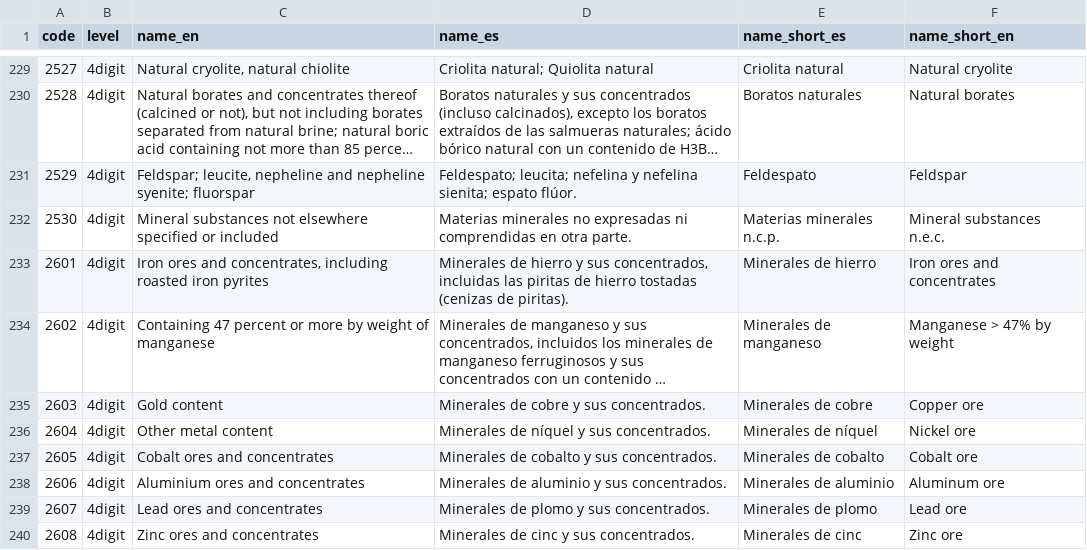
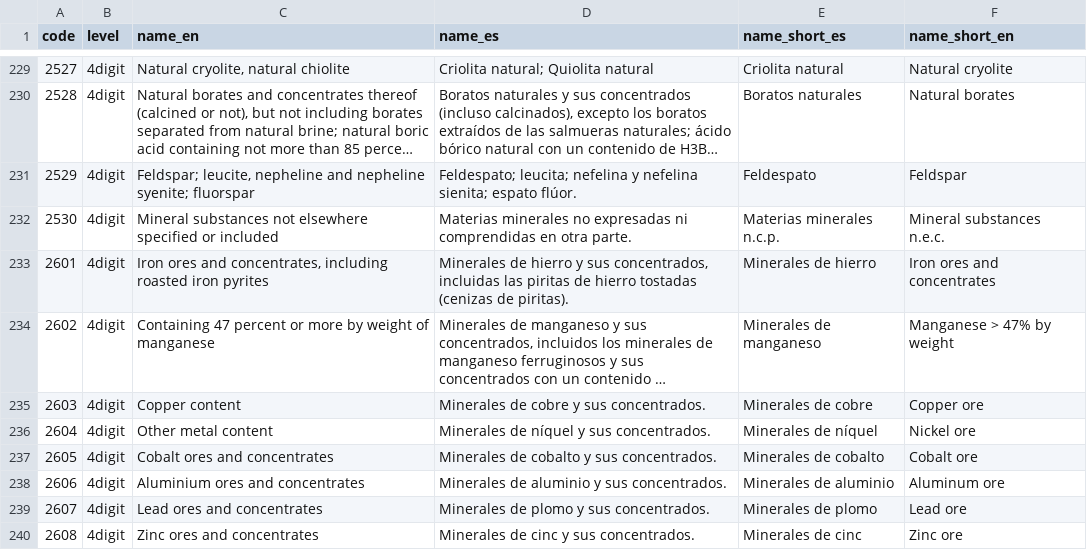
Before and after one commit to cid-harvard/classifications, a TSV file: product/HS/IntlAtlas/in/HS92_Atlas_Names.tsv, drawn as a sheet; only a part is shown, gaps mark what is left out; long unchanged cells end in …; the diff names each change by its address in the sheet, - before the commit and + after, or states it on an @@ line.

Commit message:
HS 2603 --> Copper

```diff
--- a/product/HS/IntlAtlas/in/HS92_Atlas_Names.tsv
+++ b/product/HS/IntlAtlas/in/HS92_Atlas_Names.tsv
-C235 (name_en): Gold content
+C235 (name_en): Copper content
```
Also changed, not shown: 1 other file.
